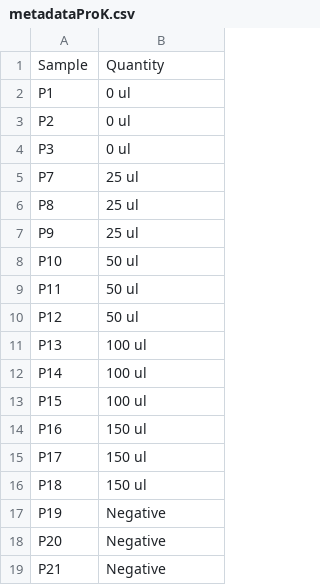
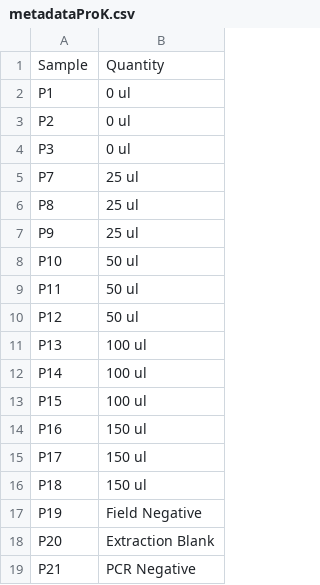
Before and after one commit to CuriousFauna/ProK-and-marine-eDNA-extractions, a CSV file: Data/metadataProK.csv, drawn as a sheet.

Commit message:
Add files via upload

```diff
--- a/Data/metadataProK.csv
+++ b/Data/metadataProK.csv
@@ -16,4 +16,4 @@ P17,150 ul
 P18,150 ul
-P19,Negative
-P20,Negative
-P21,Negative
+P19,Field Negative
+P20,Extraction Blank
+P21,PCR Negative
```
